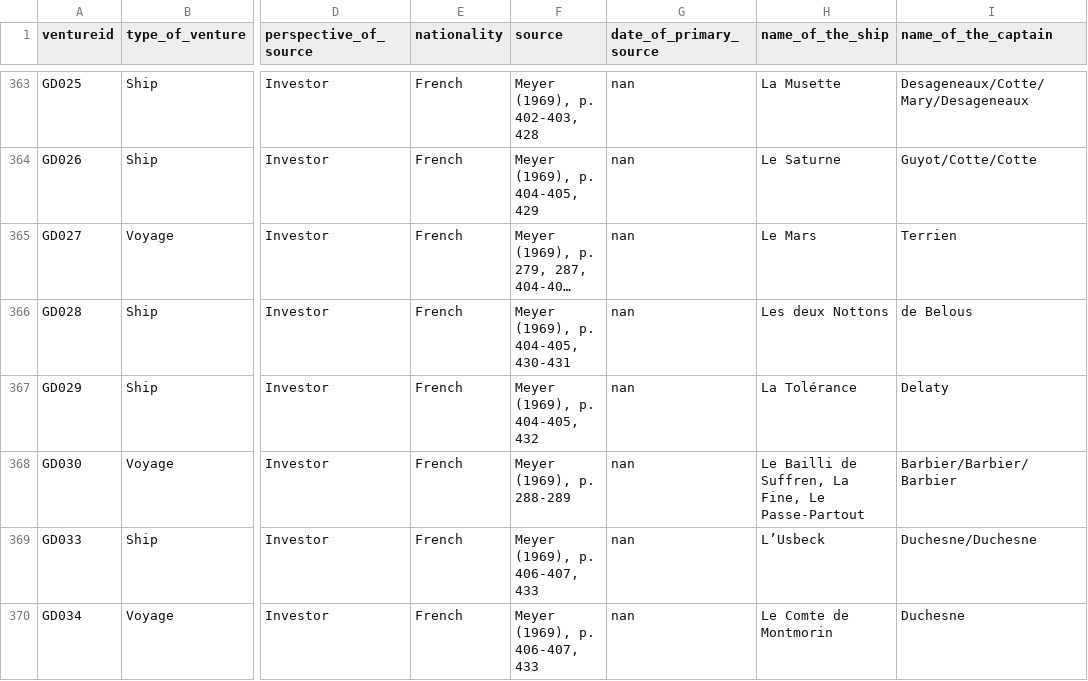
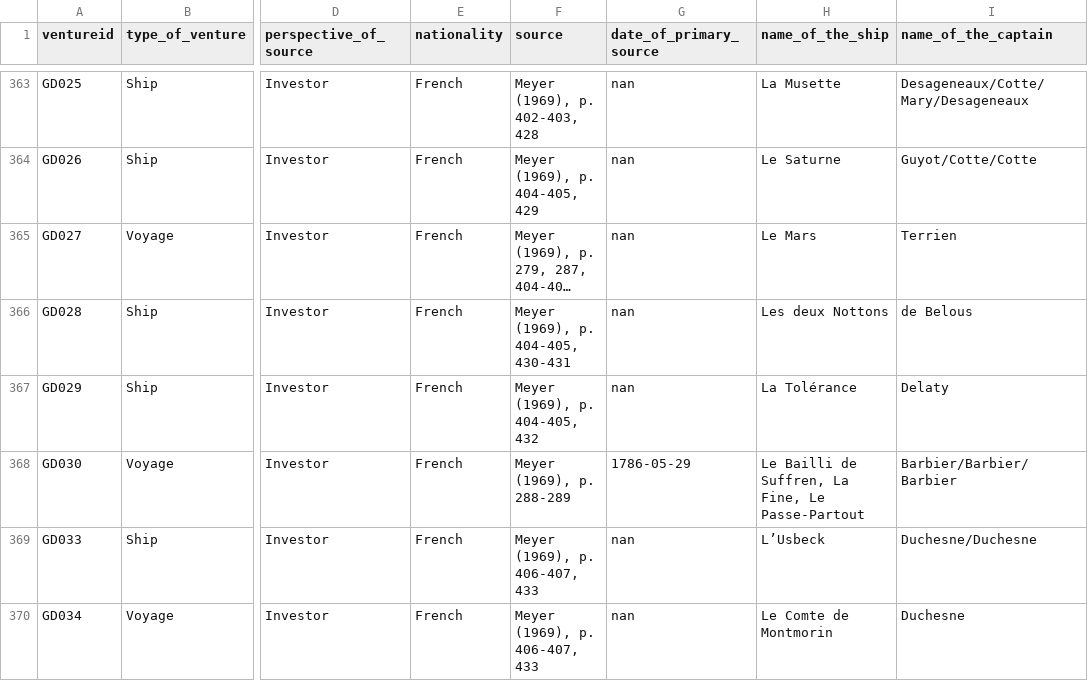
Before and after one commit to gdaudin/Voyage-Accounts-of-European-Slave-Trade-Ventures-1600-1830, a CSV file: ventures.csv, drawn as a sheet; only a part is shown, gaps mark what is left out; long unchanged cells end in …; the diff names each change by its address in the sheet, - before the commit and + after, or states it on an @@ line.

```diff
--- a/ventures.csv
+++ b/ventures.csv
-G368 (date_of_primary_source): nan
+G368 (date_of_primary_source): 1786-05-29
```
Also changed, not shown: transactions.csv.
